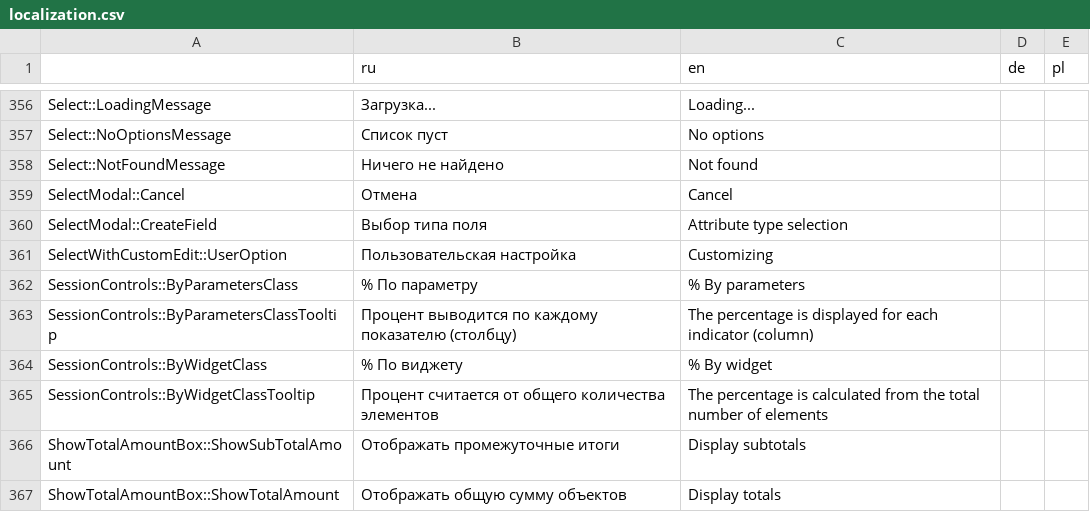
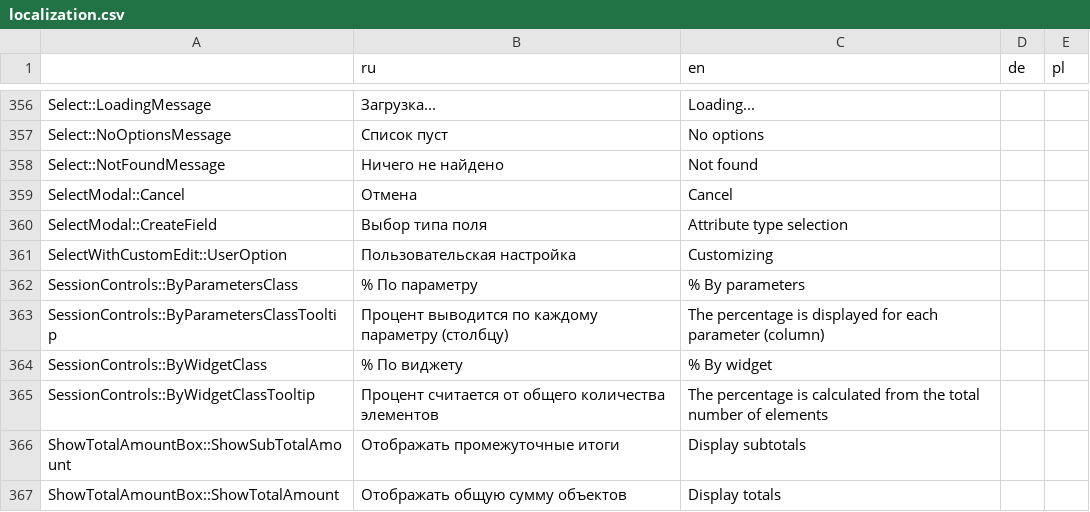
Before and after one commit to AlexVedernikoff/NaumenDashBoards, a CSV file: dashboards/src/localization/json/localization.csv, drawn as a sheet; only a part is shown, gaps mark what is left out.

```diff
--- a/dashboards/src/localization/json/localization.csv
+++ b/dashboards/src/localization/json/localization.csv
@@ -362,3 +362,3 @@
 "SessionControls::ByParametersClass","% По параметру","% By parameters",,
-"SessionControls::ByParametersClassTooltip","Процент выводится по каждому показателю (столбцу)","The percentage is displayed for each indicator (column)",,
+"SessionControls::ByParametersClassTooltip","Процент выводится по каждому параметру (столбцу)","The percentage is displayed for each parameter (column)",,
 "SessionControls::ByWidgetClass","% По виджету","% By widget",,
```
Also changed, not shown: 2 other files.
